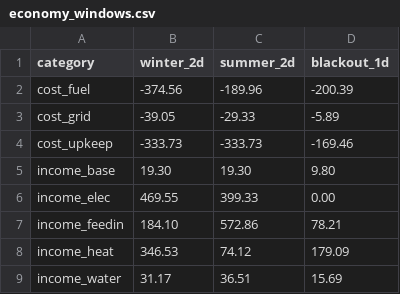
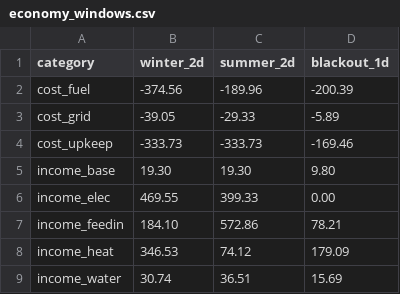
Before and after one commit to markisbell/infrastruct, a CSV file: tools/balancing/economy_windows.csv, drawn as a sheet.

```diff
--- a/tools/balancing/economy_windows.csv
+++ b/tools/balancing/economy_windows.csv
@@ -8,2 +8,2 @@ income_feedin,184.10,572.86,78.21
 income_heat,346.53,74.12,179.09
-income_water,31.17,36.51,15.69
+income_water,30.74,36.51,15.69
```
Also changed, not shown: 7 other files.
